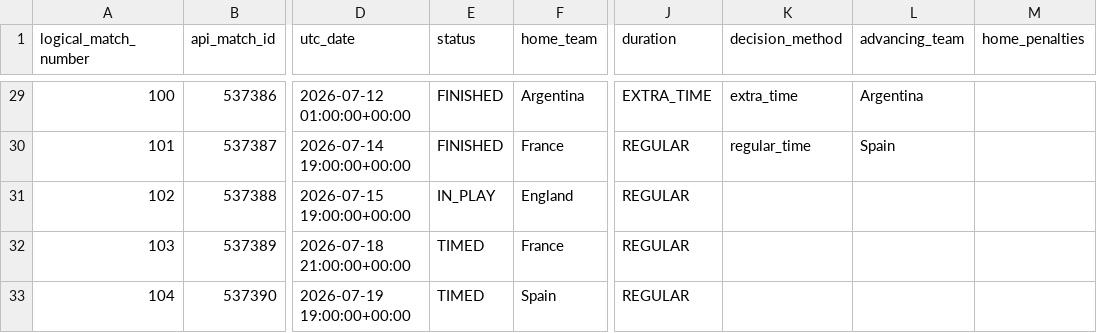
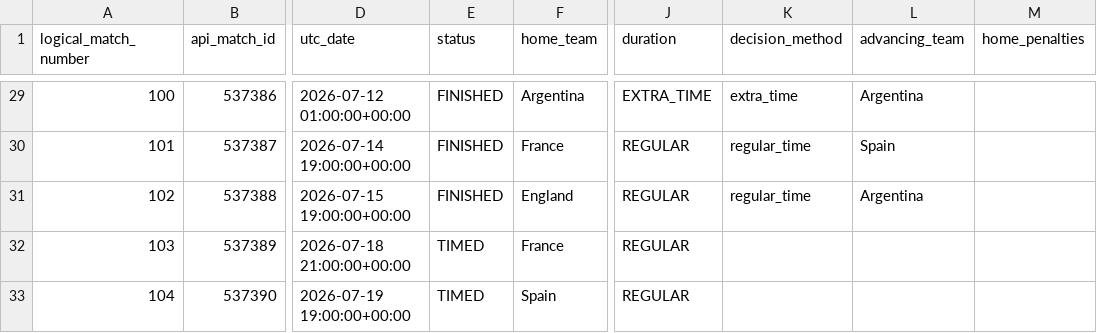
Before and after one commit to hayalows/cupmarket-2026, a CSV file: data/knockout_progress_latest.csv, drawn as a sheet; only a part is shown, gaps mark what is left out; the diff names each change by its address in the sheet, - before the commit and + after, or states it on an @@ line.

```diff
--- a/data/knockout_progress_latest.csv
+++ b/data/knockout_progress_latest.csv
-E31 (status): IN_PLAY
+E31 (status): FINISHED
-K31 (decision_method): (empty)
+K31 (decision_method): regular_time
-L31 (advancing_team): (empty)
+L31 (advancing_team): Argentina
```
Also changed, not shown: backend/state/live_elo_ratings.csv, backend/state/world_cup_processed_match_ledger.csv, 20 other files.
